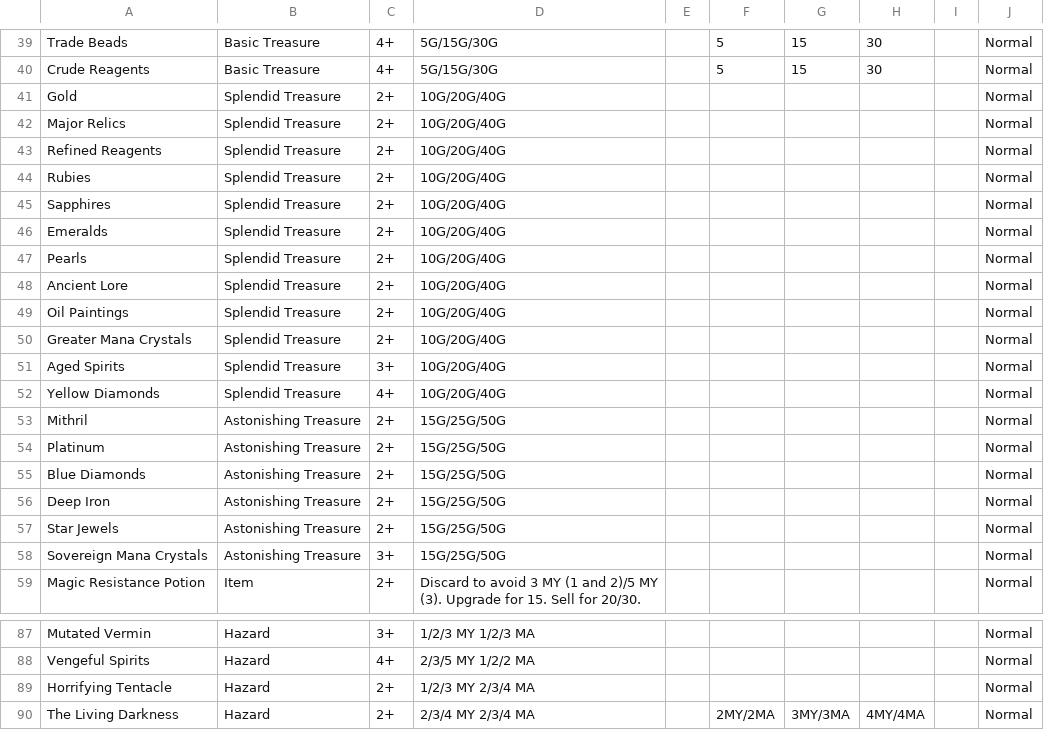
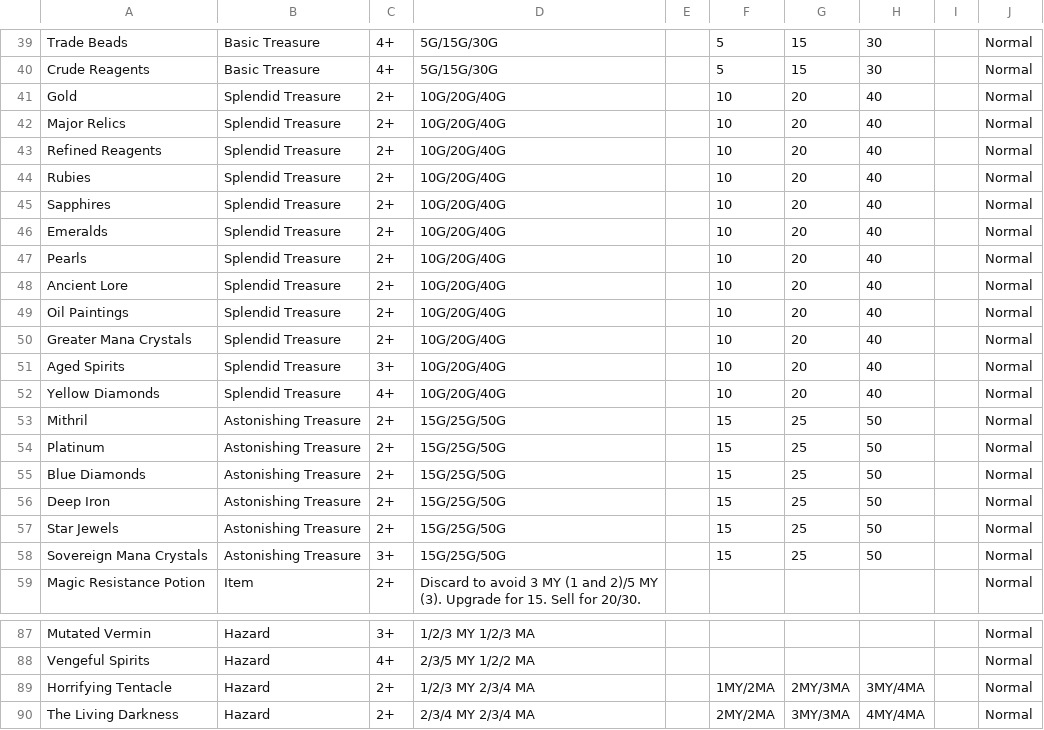
Before and after one commit to SydneyCardew/CardProject, a CSV file: target.csv, drawn as a sheet; only a part is shown, gaps mark what is left out.

```diff
--- a/target.csv
+++ b/target.csv
@@ -66,22 +66,22 @@ Trade Beads,Basic Treasure,4+,5G/15G/30G,,5,15,30,,Normal
 Crude Reagents,Basic Treasure,4+,5G/15G/30G,,5,15,30,,Normal
-Gold,Splendid Treasure,2+,10G/20G/40G,,,,,,Normal
-Major Relics,Splendid Treasure,2+,10G/20G/40G,,,,,,Normal
-Refined Reagents,Splendid Treasure,2+,10G/20G/40G,,,,,,Normal
-Rubies,Splendid Treasure,2+,10G/20G/40G,,,,,,Normal
-Sapphires,Splendid Treasure,2+,10G/20G/40G,,,,,,Normal
-Emeralds,Splendid Treasure,2+,10G/20G/40G,,,,,,Normal
-Pearls,Splendid Treasure,2+,10G/20G/40G,,,,,,Normal
-Ancient Lore,Splendid Treasure,2+,10G/20G/40G,,,,,,Normal
-Oil Paintings,Splendid Treasure,2+,10G/20G/40G,,,,,,Normal
-Greater Mana Crystals,Splendid Treasure,2+,10G/20G/40G,,,,,,Normal
-Aged Spirits,Splendid Treasure,3+,10G/20G/40G,,,,,,Normal
-"Yellow Diamonds
-",Splendid Treasure,"4+
-",10G/20G/40G,,,,,,Normal
-Mithril,Astonishing Treasure,2+,15G/25G/50G,,,,,,Normal
-Platinum,Astonishing Treasure,2+,15G/25G/50G,,,,,,Normal
-Blue Diamonds,Astonishing Treasure,2+,15G/25G/50G,,,,,,Normal
-Deep Iron,Astonishing Treasure,2+,15G/25G/50G,,,,,,Normal
-Star Jewels,Astonishing Treasure,2+,15G/25G/50G,,,,,,Normal
-Sovereign Mana Crystals,Astonishing Treasure,3+,15G/25G/50G,,,,,,Normal
+Gold,Splendid Treasure,2+,10G/20G/40G,,10,20,40,,Normal
+Major Relics,Splendid Treasure,2+,10G/20G/40G,,10,20,40,,Normal
+Refined Reagents,Splendid Treasure,2+,10G/20G/40G,,10,20,40,,Normal
+Rubies,Splendid Treasure,2+,10G/20G/40G,,10,20,40,,Normal
+Sapphires,Splendid Treasure,2+,10G/20G/40G,,10,20,40,,Normal
+Emeralds,Splendid Treasure,2+,10G/20G/40G,,10,20,40,,Normal
+Pearls,Splendid Treasure,2+,10G/20G/40G,,10,20,40,,Normal
+Ancient Lore,Splendid Treasure,2+,10G/20G/40G,,10,20,40,,Normal
+Oil Paintings,Splendid Treasure,2+,10G/20G/40G,,10,20,40,,Normal
+Greater Mana Crystals,Splendid Treasure,2+,10G/20G/40G,,10,20,40,,Normal
+Aged Spirits,Splendid Treasure,3+,10G/20G/40G,,10,20,40,,Normal
+"Yellow Diamonds
+",Splendid Treasure,"4+
+",10G/20G/40G,,10,20,40,,Normal
+Mithril,Astonishing Treasure,2+,15G/25G/50G,,15,25,50,,Normal
+Platinum,Astonishing Treasure,2+,15G/25G/50G,,15,25,50,,Normal
+Blue Diamonds,Astonishing Treasure,2+,15G/25G/50G,,15,25,50,,Normal
+Deep Iron,Astonishing Treasure,2+,15G/25G/50G,,15,25,50,,Normal
+Star Jewels,Astonishing Treasure,2+,15G/25G/50G,,15,25,50,,Normal
+Sovereign Mana Crystals,Astonishing Treasure,3+,15G/25G/50G,,15,25,50,,Normal
 Magic Resistance Potion,"Item
@@ -117,3 +117,3 @@ Mutated Vermin,Hazard,3+,1/2/3 MY 1/2/3 MA,,,,,,Normal
 Vengeful Spirits,Hazard,4+,2/3/5 MY 1/2/2 MA,,,,,,Normal
-Horrifying Tentacle,Hazard,2+,1/2/3 MY 2/3/4 MA,,,,,,Normal
+Horrifying Tentacle,Hazard,2+,1/2/3 MY 2/3/4 MA,,1MY/2MA,2MY/3MA,3MY/4MA,,Normal
 The Living Darkness,Hazard,2+,2/3/4 MY 2/3/4 MA,,2MY/2MA,3MY/3MA,4MY/4MA,,Normal
```
Also changed, not shown: 1 other file.
